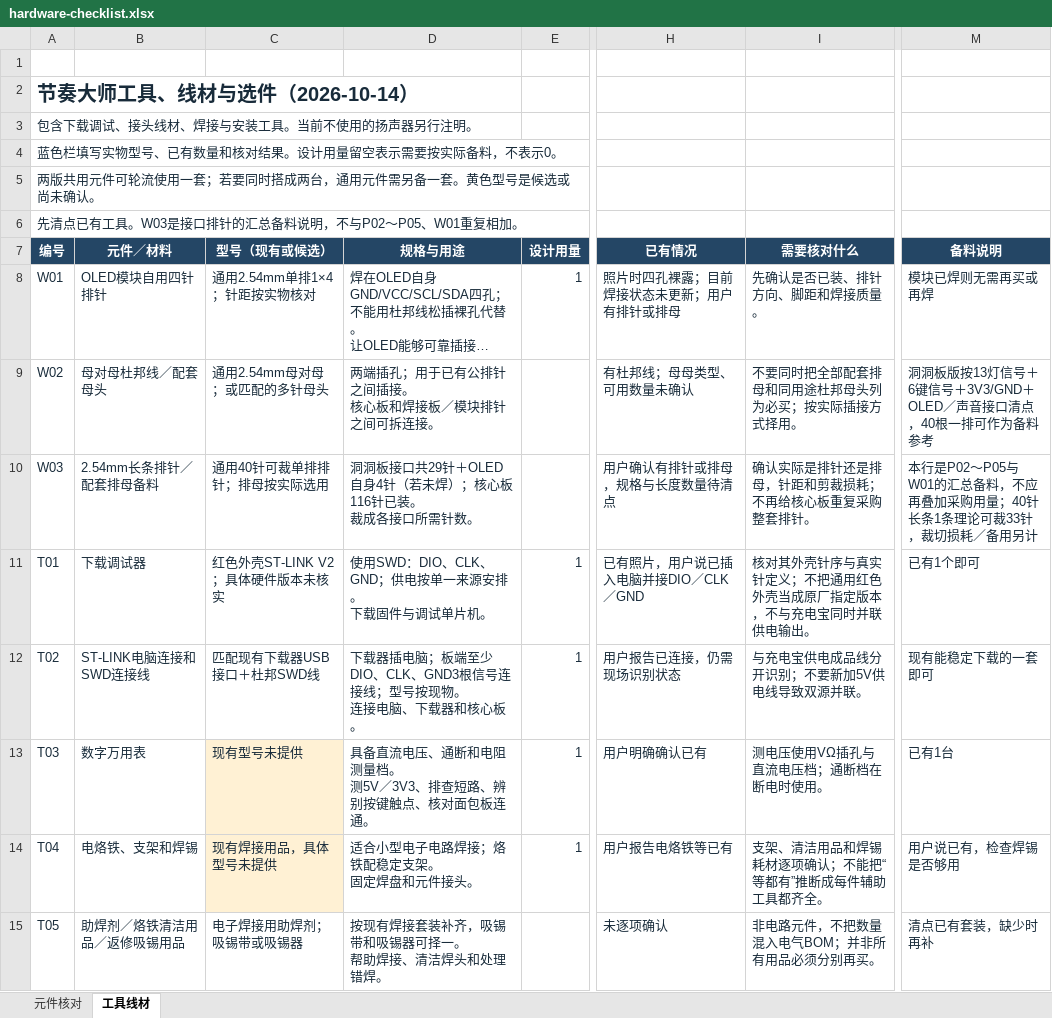
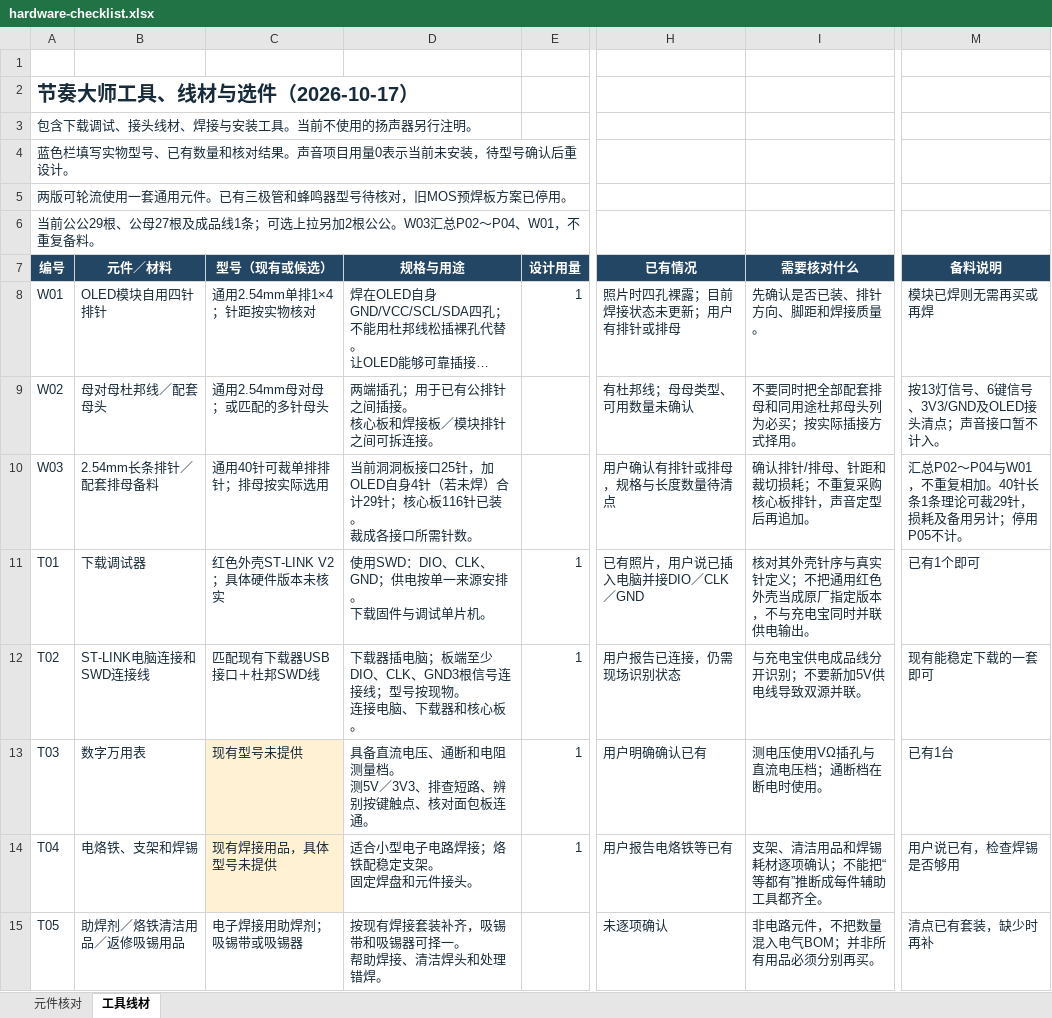
Before and after one commit to woshinidie666-cloud/rhythm-master-3d, an Excel workbook: hardware-checklist.xlsx, sheet 工具线材, drawn as a sheet; only a part is shown, gaps mark what is left out; long unchanged cells end in …; values as stored, in another font and other column widths than the file's, no borders; conditional formats and table styles not drawn; the diff names each change by its address in the sheet, - before the commit and + after, or states it on an @@ line.

```diff
--- a/hardware-checklist.xlsx (sheet 工具线材)
+++ b/hardware-checklist.xlsx (sheet 工具线材)
-A2 (编号): 节奏大师工具、线材与选件（2026-10-14）
+A2 (编号): 节奏大师工具、线材与选件（2026-10-17）
-A4 (编号): 蓝色栏填写实物型号、已有数量和核对结果。设计用量留空表示需要按实际备料，不表示0。
+A4 (编号): 蓝色栏填写实物型号、已有数量和核对结果。声音项目用量0表示当前未安装，待型号确认后重设计。
-A5 (编号): 两版共用元件可轮流使用一套；若要同时搭成两台，通用元件需另备一套。黄色型号是候选或尚未确认。
+A5 (编号): 两版可轮流使用一套通用元件。已有三极管和蜂鸣器型号待核对，旧MOS预焊板方案已停用。
-A6 (编号): 先清点已有工具。W03是接口排针的汇总备料说明，不与P02～P05、W01重复相加。
+A6 (编号): 当前公公29根、公母27根及成品线1条；可选上拉另加2根公公。W03汇总P02～P04、W01，不重复备料。
-M9 (备料说明): 洞洞板版按13灯信号＋6键信号＋3V3/GND＋OLED／声音接口清点，40根一排可作为备料参考
+M9 (备料说明): 按13灯信号、6键信号、3V3/GND及OLED接头清点；声音接口暂不计入。
-D10 (规格与用途): 洞洞板接口共29针＋OLED自身4针（若未焊）；核心板…
+D10 (规格与用途): 当前洞洞板接口25针，加OLED自身4针（若未焊）合计29针；核心板…
-I10 (需要核对什么): 确认实际是排针还是排母，针距和剪裁损耗；不再给核心板重复采购整套排针。
+I10 (需要核对什么): 确认排针/排母、针距和裁切损耗；不重复采购核心板排针，声音定型后再追加。
-M10 (备料说明): 本行是P02～P05与W01的汇总备料，不应再叠加采购用量；40针长条1条理论可裁33针，裁切损耗／备用另计
+M10 (备料说明): 汇总P02～P04与W01，不重复相加。40针长条1条理论可裁29针，损耗及备用另计；停用P05不计。
```
Also changed, not shown: sheet 元件核对, 8 other files.
